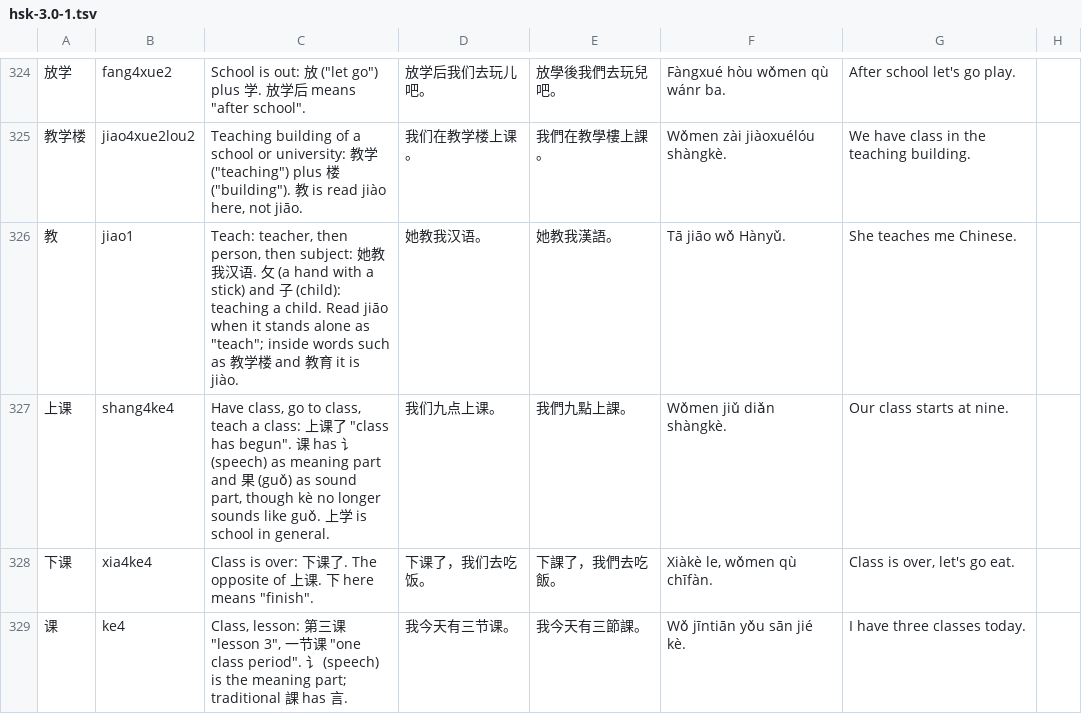
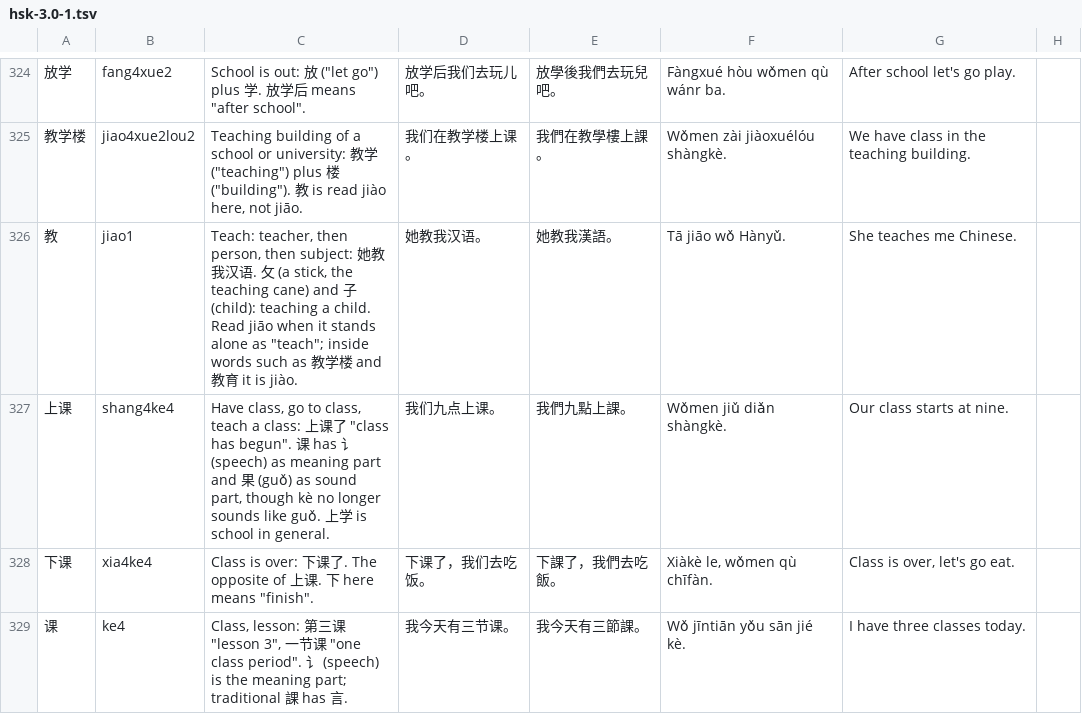
Before and after one commit to BunnyApocalypse/yutu-chinese, a TSV file: data/notes/hsk-3.0-1.tsv, drawn as a sheet; only a part is shown, gaps mark what is left out; the diff covers the shown part only.

```diff
--- a/data/notes/hsk-3.0-1.tsv
+++ b/data/notes/hsk-3.0-1.tsv
@@ -325,3 +325,3 @@
 教学楼	jiao4xue2lou2	"Teaching building" of a school or university: 教学 ("teaching") plus 楼 ("building"). 教 is read jiào here, not jiāo.	我们在教学楼上课。	我們在教學樓上課。	Wǒmen zài jiàoxuélóu shàngkè.	We have class in the teaching building.
-教	jiao1	"Teach": teacher, then person, then subject: 她教我汉语. 攵 (a hand with a stick) and 子 (child): teaching a child. Read jiāo when it stands alone as "teach"; inside words such as 教学楼 and 教育 it is jiào.	她教我汉语。	她教我漢語。	Tā jiāo wǒ Hànyǔ.	She teaches me Chinese.
+教	jiao1	"Teach": teacher, then person, then subject: 她教我汉语. 攵 (a stick, the teaching cane) and 子 (child): teaching a child. Read jiāo when it stands alone as "teach"; inside words such as 教学楼 and 教育 it is jiào.	她教我汉语。	她教我漢語。	Tā jiāo wǒ Hànyǔ.	She teaches me Chinese.
 上课	shang4ke4	"Have class, go to class, teach a class": 上课了 "class has begun". 课 has 讠 (speech) as meaning part and 果 (guǒ) as sound part, though kè no longer sounds like guǒ. 上学 is school in general.	我们九点上课。	我們九點上課。	Wǒmen jiǔ diǎn shàngkè.	Our class starts at nine.
```
Also changed, not shown: 11 edited cells elsewhere in this file.
